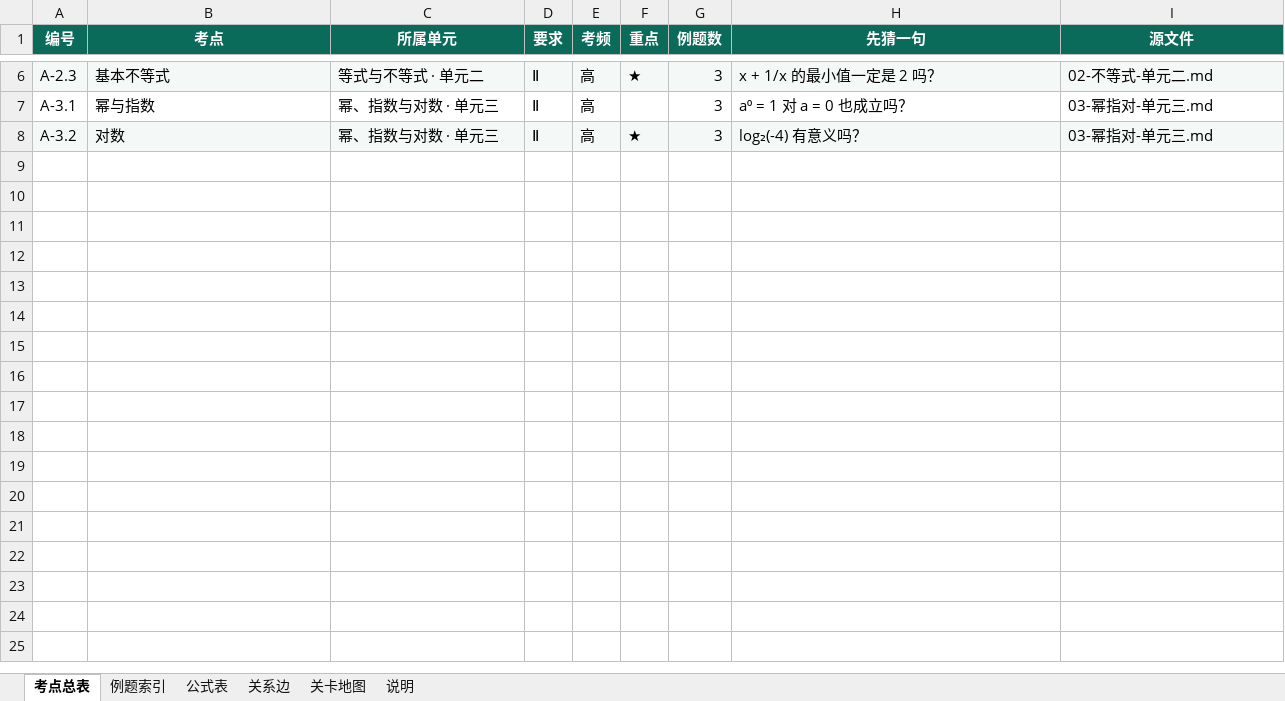
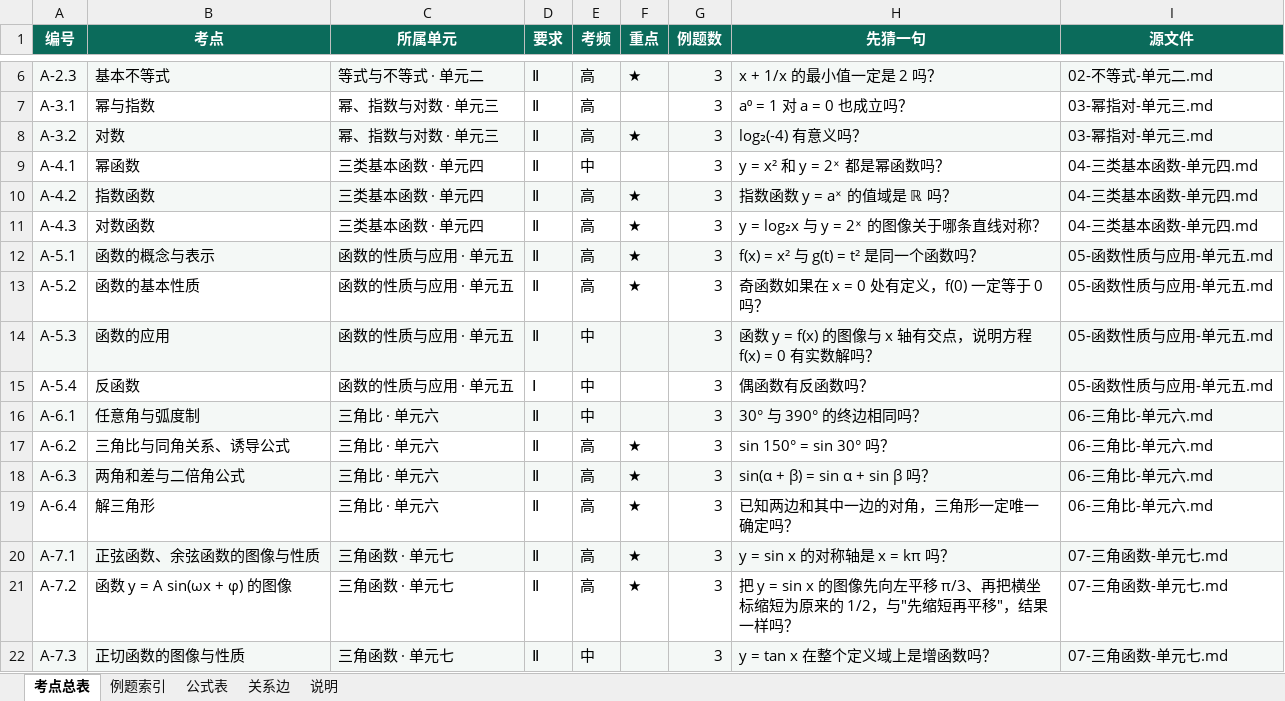
Before and after one commit to mojozhang/shanghai-secondary-knowledge-points, an Excel workbook: 高中/数学/输出/上海高中数学-考点公式清单.xlsx, sheet 考点总表, drawn as a sheet; only a part is shown, gaps mark what is left out; values as stored, in another font and other column widths than the file's, no borders; the diff names each change by its address in the sheet, - before the commit and + after, or states it on an @@ line.

Commit message:
高中数学：完成单元四至七（14 考点 / 42 例题），补齐公式转换与排版
- 新增 04-三类基本函数、05-函数性质与应用、06-三角比、07-三角函数
- 教材对照表补 5.4 反函数，重排 13 单元 41 考点映射
- 新增 00a-怎么用这本书（PDF 使用说明页与 HTML「怎么用」）
- mathfmt：集合花括号转义、^(m/n) 分数指数、修饰符上下标、函数名细空隙
- 排版：列表缩进、表格细线、目录按单元分组、去掉 PDF 空白页、封面统计改为动态
- Word 公式按正文字号内嵌，修掉公式忽大忽小

```diff
--- a/高中/数学/输出/上海高中数学-考点公式清单.xlsx (sheet 考点总表)
+++ b/高中/数学/输出/上海高中数学-考点公式清单.xlsx (sheet 考点总表)
-sheet tab: 关卡地图
+row 9: A-4.1 | 幂函数 | 三类基本函数 · 单元四 | Ⅱ | 中 |  | 3 | y = x² 和 y = 2ˣ 都是幂函数吗？ | 04-三类基本函数-单元四.md
+row 10: A-4.2 | 指数函数 | 三类基本函数 · 单元四 | Ⅱ | 高 | ★ | 3 | 指数函数 y = aˣ 的值域是 ℝ 吗？ | 04-三类基本函数-单元四.md
+row 11: A-4.3 | 对数函数 | 三类基本函数 · 单元四 | Ⅱ | 高 | ★ | 3 | y = log₂x 与 y = 2ˣ 的图像关于哪条直线对称？ | 04-三类基本函数-单元四.md
+row 12: A-5.1 | 函数的概念与表示 | 函数的性质与应用 · 单元五 | Ⅱ | 高 | ★ | 3 | f(x) = x² 与 g(t) = t² 是同一个函数吗？ | 05-函数性质与应用-单元五.md
+row 13: A-5.2 | 函数的基本性质 | 函数的性质与应用 · 单元五 | Ⅱ | 高 | ★ | 3 | 奇函数如果在 x = 0 处有定义，f(0) 一定等于 0 吗？ | 05-函数性质与应用-单元五.md
+row 14: A-5.3 | 函数的应用 | 函数的性质与应用 · 单元五 | Ⅱ | 中 |  | 3 | 函数 y = f(x) 的图像与 x 轴有交点，说明方程 f(x) = 0 有实数解吗？ | 05-函数性质与应用-单元五.md
+row 15: A-5.4 | 反函数 | 函数的性质与应用 · 单元五 | Ⅰ | 中 |  | 3 | 偶函数有反函数吗？ | 05-函数性质与应用-单元五.md
+row 16: A-6.1 | 任意角与弧度制 | 三角比 · 单元六 | Ⅱ | 中 |  | 3 | 30° 与 390° 的终边相同吗？ | 06-三角比-单元六.md
+row 17: A-6.2 | 三角比与同角关系、诱导公式 | 三角比 · 单元六 | Ⅱ | 高 | ★ | 3 | sin 150° = sin 30° 吗？ | 06-三角比-单元六.md
+row 18: A-6.3 | 两角和差与二倍角公式 | 三角比 · 单元六 | Ⅱ | 高 | ★ | 3 | sin(α + β) = sin α + sin β 吗？ | 06-三角比-单元六.md
+row 19: A-6.4 | 解三角形 | 三角比 · 单元六 | Ⅱ | 高 | ★ | 3 | 已知两边和其中一边的对角，三角形一定唯一确定吗？ | 06-三角比-单元六.md
+row 20: A-7.1 | 正弦函数、余弦函数的图像与性质 | 三角函数 · 单元七 | Ⅱ | 高 | ★ | 3 | y = sin x 的对称轴是 x = kπ 吗？ | 07-三角函数-单元七.md
+row 21: A-7.2 | 函数 y = A sin(ωx + φ) 的图像 | 三角函数 · 单元七 | Ⅱ | 高 | ★ | 3 | 把 y = sin x 的图像先向左平移 π/3、再把横坐标缩短为原来的 1/2，与"先缩短再平移"，结果一样吗？ | 07-三角函数-单元七.md
+row 22: A-7.3 | 正切函数的图像与性质 | 三角函数 · 单元七 | Ⅱ | 中 |  | 3 | y = tan x 在整个定义域上是增函数吗？ | 07-三角函数-单元七.md
```
Also changed, not shown: sheet 例题索引, sheet 公式表, sheet 关系边, sheet 说明, 21 other files.
